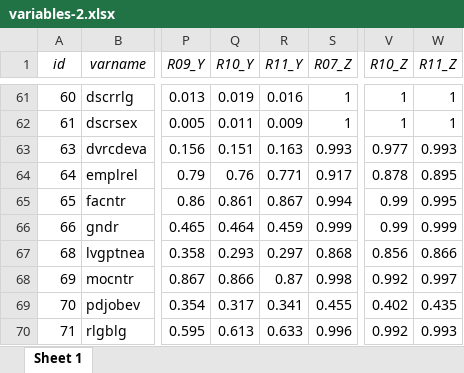
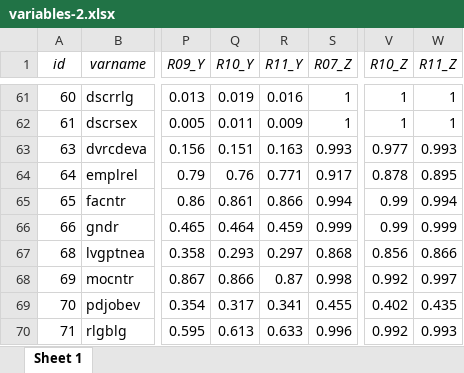
Before and after one commit to djhurio/ESS-precision, an Excel workbook: tables/variables-2.xlsx, sheet Sheet 1, drawn as a sheet; only a part is shown, gaps mark what is left out; values as stored, in another font and other column widths than the file's, no borders; the diff names each change by its address in the sheet, - before the commit and + after, or states it on an @@ line.

```diff
--- a/tables/variables-2.xlsx (sheet Sheet 1)
+++ b/tables/variables-2.xlsx (sheet Sheet 1)
-R65 (R11_Y): 0.867
+R65 (R11_Y): 0.866
-W65 (R11_Z): 0.995
+W65 (R11_Z): 0.994
```
Also changed, not shown: tables/tab_weight_sums.xlsx, tables/variables.xlsx, 9 other files.
